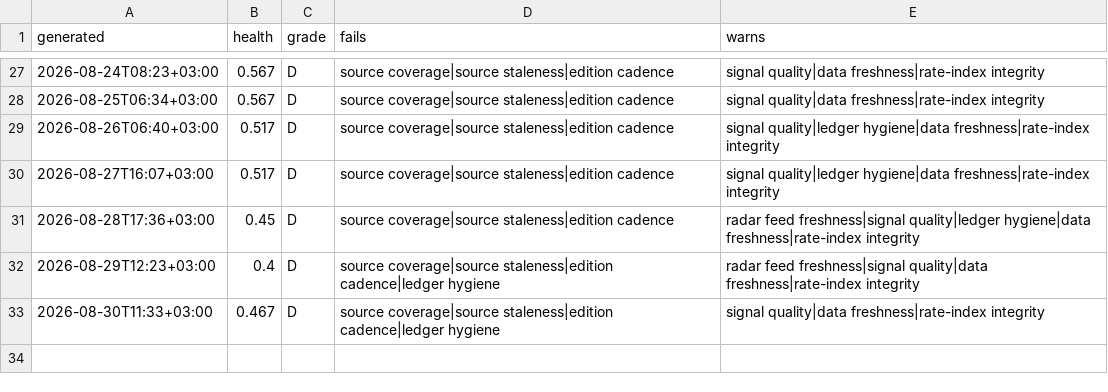
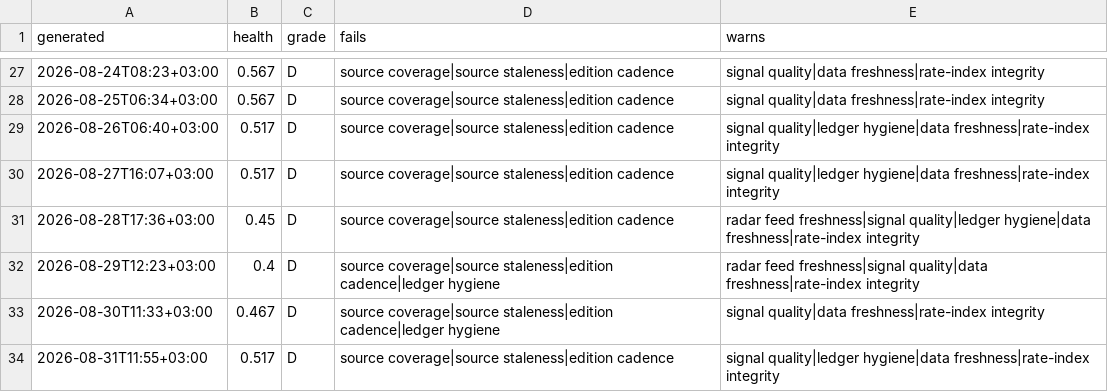
Before and after one commit to ogcollyns-creator/ea-hospitality-pulse, a CSV file: radar/out/self-audit-history.csv, drawn as a sheet; only a part is shown, gaps mark what is left out.

Commit message:
Self-audit 2026-08-31 08:55 UTC

```diff
--- a/radar/out/self-audit-history.csv
+++ b/radar/out/self-audit-history.csv
@@ -33 +33,2 @@ generated,health,grade,fails,warns
 2026-08-30T11:33+03:00,0.467,D,source coverage|source staleness|edition cadence|ledger hygiene,signal quality|data freshness|rate-index integrity
+2026-08-31T11:55+03:00,0.517,D,source coverage|source staleness|edition cadence,signal quality|ledger hygiene|data freshness|rate-index integrity
```
Also changed, not shown: 2 other files.
